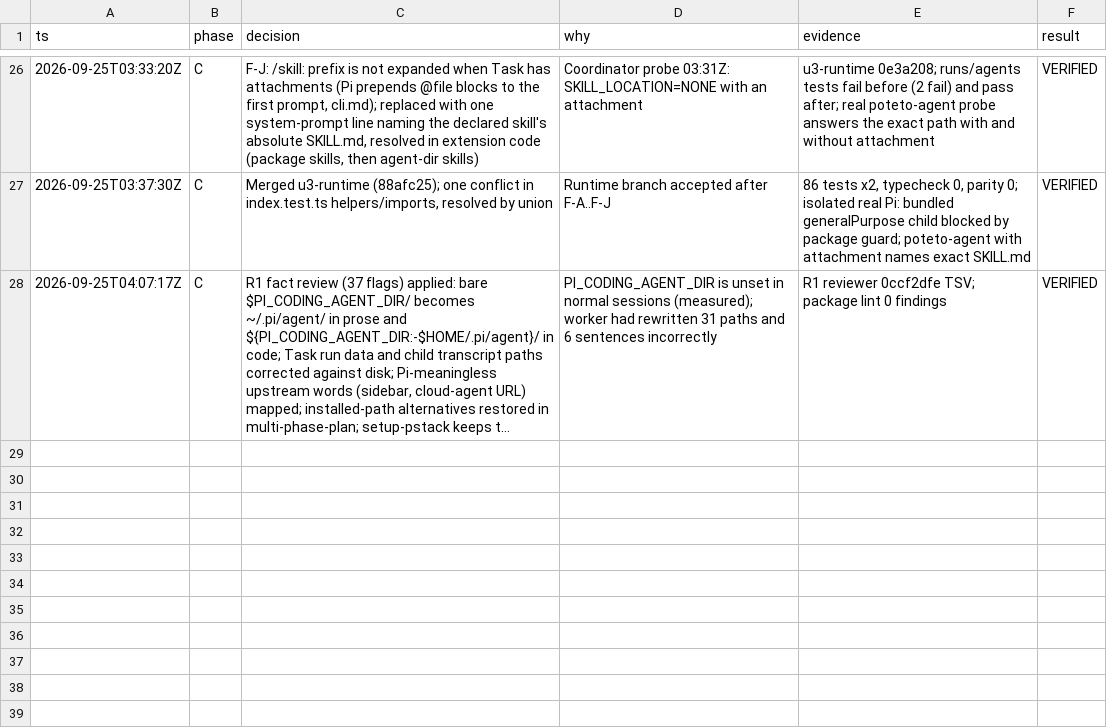
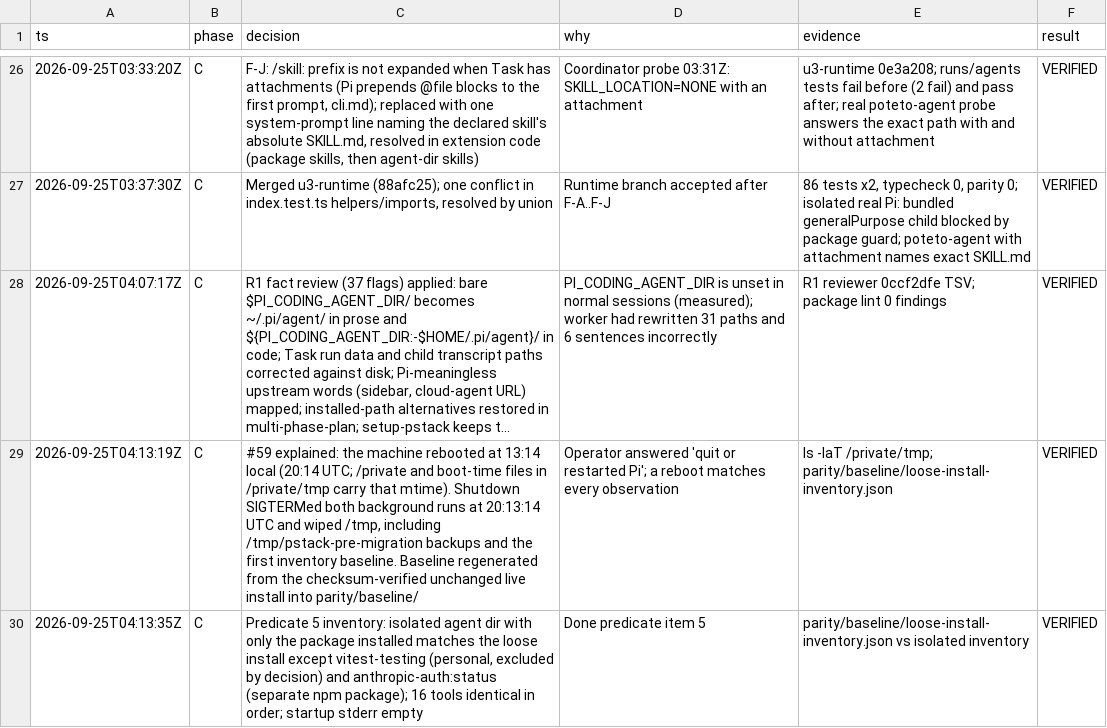
Before and after one commit to just-joshn/pi-pstack, a TSV file: parity/decisions-package.tsv, drawn as a sheet; only a part is shown, gaps mark what is left out; long unchanged cells end in …; the diff names each change by its address in the sheet, - before the commit and + after, or states it on an @@ line.

Commit message:
Durable loose-install baseline; inventory parity verified; reboot explains the 20:13 kills

```diff
--- a/parity/decisions-package.tsv
+++ b/parity/decisions-package.tsv
+row 29: 2026-09-25T04:13:19Z | C | #59 explained: the machine rebooted at 13:14 local (20:14 UTC; /private and boot-time files in /private/tmp carry that mtime). Shutdown SIGTERMed both background runs at 20:13:14 UTC and wiped /tmp, including /tmp/pstack-pre-migration backups and the first inventory baseline. Baseline regenerated from the checksum-verified unchanged live install into parity/baseline/ | Operator answered 'quit or restarted Pi'; a reboot matches every observation | ls -laT /private/tmp; parity/baseline/loose-install-inventory.json | VERIFIED
+row 30: 2026-09-25T04:13:35Z | C | Predicate 5 inventory: isolated agent dir with only the package installed matches the loose install except vitest-testing (personal, excluded by decision) and anthropic-auth:status (separate npm package); 16 tools identical in order; startup stderr empty | Done predicate item 5 | parity/baseline/loose-install-inventory.json vs isolated inventory | VERIFIED
```
Also changed, not shown: 1 other file.
